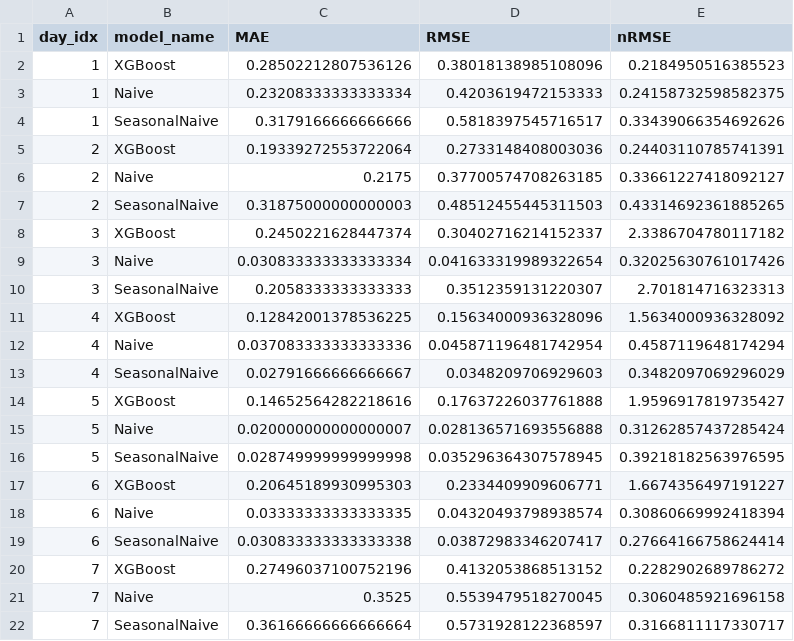
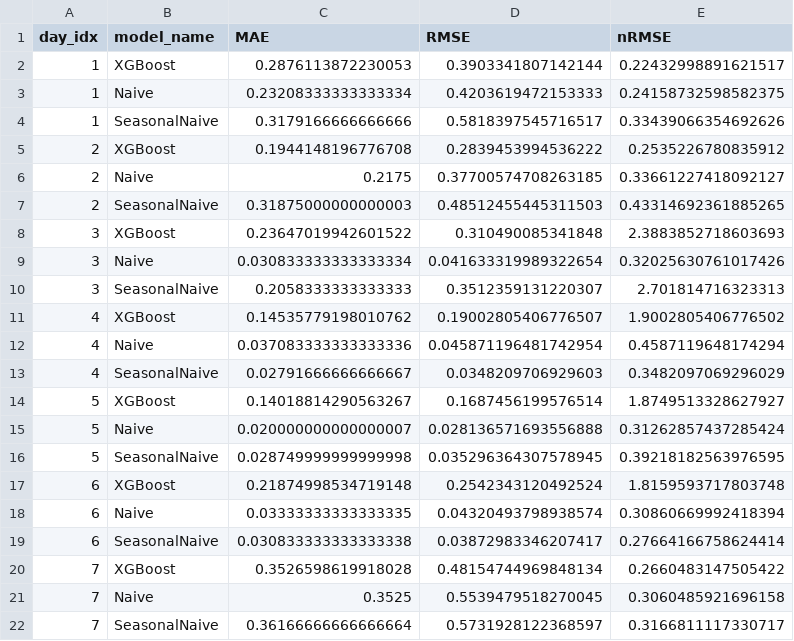
Before and after one commit to samuel29102002/Energy_Data_Science, a CSV file: reports/tables/09_forecast_metrics_per_day.csv.csv, drawn as a sheet.

```diff
--- a/reports/tables/09_forecast_metrics_per_day.csv.csv
+++ b/reports/tables/09_forecast_metrics_per_day.csv.csv
@@ -1,21 +1,21 @@
 day_idx,model_name,MAE,RMSE,nRMSE
-1,XGBoost,0.28502212807536126,0.38018138985108096,0.2184950516385523
+1,XGBoost,0.2876113872230053,0.3903341807142144,0.22432998891621517
 1,Naive,0.23208333333333334,0.4203619472153333,0.24158732598582375
 1,SeasonalNaive,0.3179166666666666,0.5818397545716517,0.33439066354692626
-2,XGBoost,0.19339272553722064,0.2733148408003036,0.24403110785741391
+2,XGBoost,0.1944148196776708,0.2839453994536222,0.2535226780835912
 2,Naive,0.2175,0.37700574708263185,0.33661227418092127
 2,SeasonalNaive,0.31875000000000003,0.48512455445311503,0.43314692361885265
-3,XGBoost,0.2450221628447374,0.30402716214152337,2.3386704780117182
+3,XGBoost,0.23647019942601522,0.310490085341848,2.3883852718603693
 3,Naive,0.030833333333333334,0.041633319989322654,0.32025630761017426
 3,SeasonalNaive,0.2058333333333333,0.3512359131220307,2.701814716323313
-4,XGBoost,0.12842001378536225,0.15634000936328096,1.5634000936328092
+4,XGBoost,0.14535779198010762,0.19002805406776507,1.9002805406776502
 4,Naive,0.037083333333333336,0.045871196481742954,0.4587119648174294
 4,SeasonalNaive,0.02791666666666667,0.0348209706929603,0.3482097069296029
-5,XGBoost,0.14652564282218616,0.17637226037761888,1.9596917819735427
+5,XGBoost,0.14018814290563267,0.1687456199576514,1.8749513328627927
 5,Naive,0.020000000000000007,0.028136571693556888,0.31262857437285424
 5,SeasonalNaive,0.028749999999999998,0.035296364307578945,0.39218182563976595
-6,XGBoost,0.20645189930995303,0.2334409909606771,1.6674356497191227
+6,XGBoost,0.21874998534719148,0.2542343120492524,1.8159593717803748
 6,Naive,0.03333333333333335,0.04320493798938574,0.30860669992418394
 6,SeasonalNaive,0.030833333333333338,0.03872983346207417,0.27664166758624414
-7,XGBoost,0.27496037100752196,0.4132053868513152,0.2282902689786272
+7,XGBoost,0.3526598619918028,0.48154744969848134,0.2660483147505422
 7,Naive,0.3525,0.5539479518270045,0.3060485921696158
```
Also changed, not shown: reports/tables/09_forecast_metrics_aggregate.csv.csv, reports/tables/09_forecast_metrics_summary.csv.csv, 31 other files.
